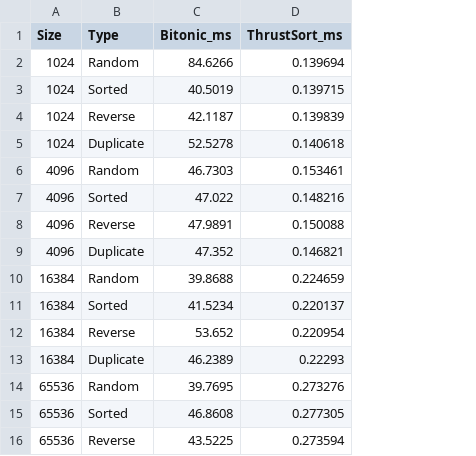
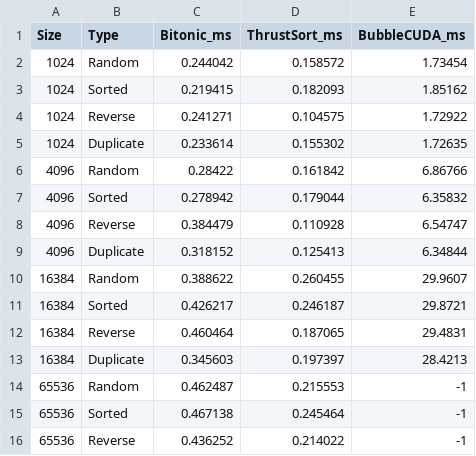
Before and after one commit to 9zxu/bitonic_sort_benchmark, a CSV file: src/result_gpu.csv, drawn as a sheet; only a part is shown; the diff covers the shown part only; the diff names each change by its address in the sheet, - before the commit and + after, or states it on an @@ line.

```diff
--- a/src/result_gpu.csv
+++ b/src/result_gpu.csv
+column E (BubbleCUDA_ms), rows 2-16: 1.73454 | 1.85162 | 1.72922 | 1.72635 | 6.86766 | 6.35832 | 6.54747 | 6.34844 | 29.9607 | 29.8721 | 29.4831 | 28.4213 | -1 | -1 | -1
-C2 (Bitonic_ms): 84.6266
+C2 (Bitonic_ms): 0.244042
-D2 (ThrustSort_ms): 0.139694
+D2 (ThrustSort_ms): 0.158572
-C3 (Bitonic_ms): 40.5019
+C3 (Bitonic_ms): 0.219415
-D3 (ThrustSort_ms): 0.139715
+D3 (ThrustSort_ms): 0.182093
-C4 (Bitonic_ms): 42.1187
+C4 (Bitonic_ms): 0.241271
-D4 (ThrustSort_ms): 0.139839
+D4 (ThrustSort_ms): 0.104575
-C5 (Bitonic_ms): 52.5278
+C5 (Bitonic_ms): 0.233614
-D5 (ThrustSort_ms): 0.140618
+D5 (ThrustSort_ms): 0.155302
-C6 (Bitonic_ms): 46.7303
+C6 (Bitonic_ms): 0.28422
-D6 (ThrustSort_ms): 0.153461
+D6 (ThrustSort_ms): 0.161842
-C7 (Bitonic_ms): 47.022
+C7 (Bitonic_ms): 0.278942
-D7 (ThrustSort_ms): 0.148216
+D7 (ThrustSort_ms): 0.179044
-C8 (Bitonic_ms): 47.9891
+C8 (Bitonic_ms): 0.384479
-D8 (ThrustSort_ms): 0.150088
+D8 (ThrustSort_ms): 0.110928
-C9 (Bitonic_ms): 47.352
+C9 (Bitonic_ms): 0.318152
-D9 (ThrustSort_ms): 0.146821
+D9 (ThrustSort_ms): 0.125413
-C10 (Bitonic_ms): 39.8688
+C10 (Bitonic_ms): 0.388622
-D10 (ThrustSort_ms): 0.224659
+D10 (ThrustSort_ms): 0.260455
-C11 (Bitonic_ms): 41.5234
+C11 (Bitonic_ms): 0.426217
-D11 (ThrustSort_ms): 0.220137
+D11 (ThrustSort_ms): 0.246187
-C12 (Bitonic_ms): 53.652
+C12 (Bitonic_ms): 0.460464
-D12 (ThrustSort_ms): 0.220954
+D12 (ThrustSort_ms): 0.187065
-C13 (Bitonic_ms): 46.2389
+C13 (Bitonic_ms): 0.345603
-D13 (ThrustSort_ms): 0.22293
+D13 (ThrustSort_ms): 0.197397
-C14 (Bitonic_ms): 39.7695
+C14 (Bitonic_ms): 0.462487
-D14 (ThrustSort_ms): 0.273276
+D14 (ThrustSort_ms): 0.215553
-C15 (Bitonic_ms): 46.8608
+C15 (Bitonic_ms): 0.467138
-D15 (ThrustSort_ms): 0.277305
+D15 (ThrustSort_ms): 0.245464
-C16 (Bitonic_ms): 43.5225
+C16 (Bitonic_ms): 0.436252
-D16 (ThrustSort_ms): 0.273594
+D16 (ThrustSort_ms): 0.214022
```
Also changed, not shown: 34 edited cells elsewhere in this file, src/result_omp.csv, 12 other files.
